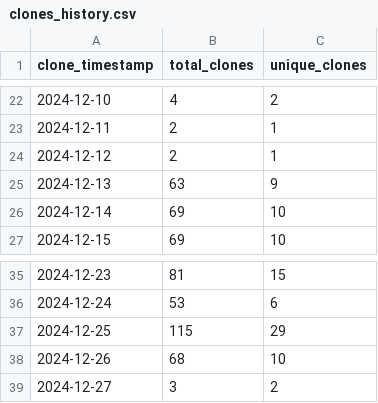
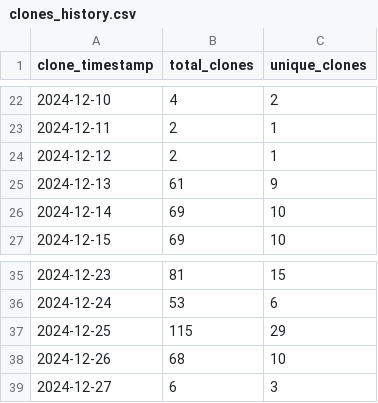
Before and after one commit to ionutms/clones_monitor, a CSV file: clones_history.csv, drawn as a sheet; only a part is shown, gaps mark what is left out.

Commit message:
Update clone and visitor statistics for 2024-12-27 06:13:49 EET

```diff
--- a/clones_history.csv
+++ b/clones_history.csv
@@ -24,3 +24,3 @@ clone_timestamp,total_clones,unique_clones
 "2024-12-12",2,1
-"2024-12-13",63,9
+"2024-12-13",61,9
 "2024-12-14",69,10
@@ -38,2 +38,2 @@ clone_timestamp,total_clones,unique_clones
 "2024-12-26",68,10
-"2024-12-27",3,2
+"2024-12-27",6,3
```
